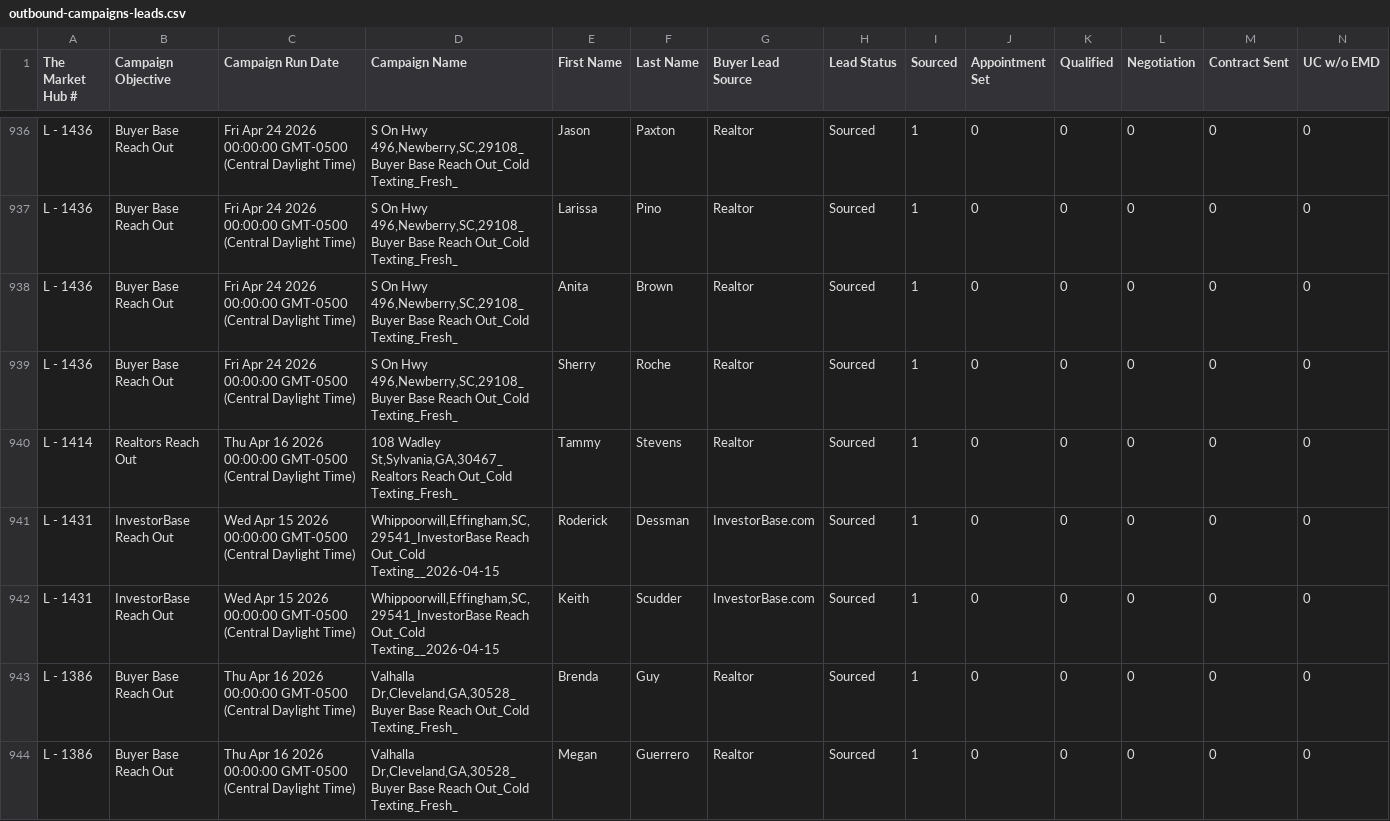
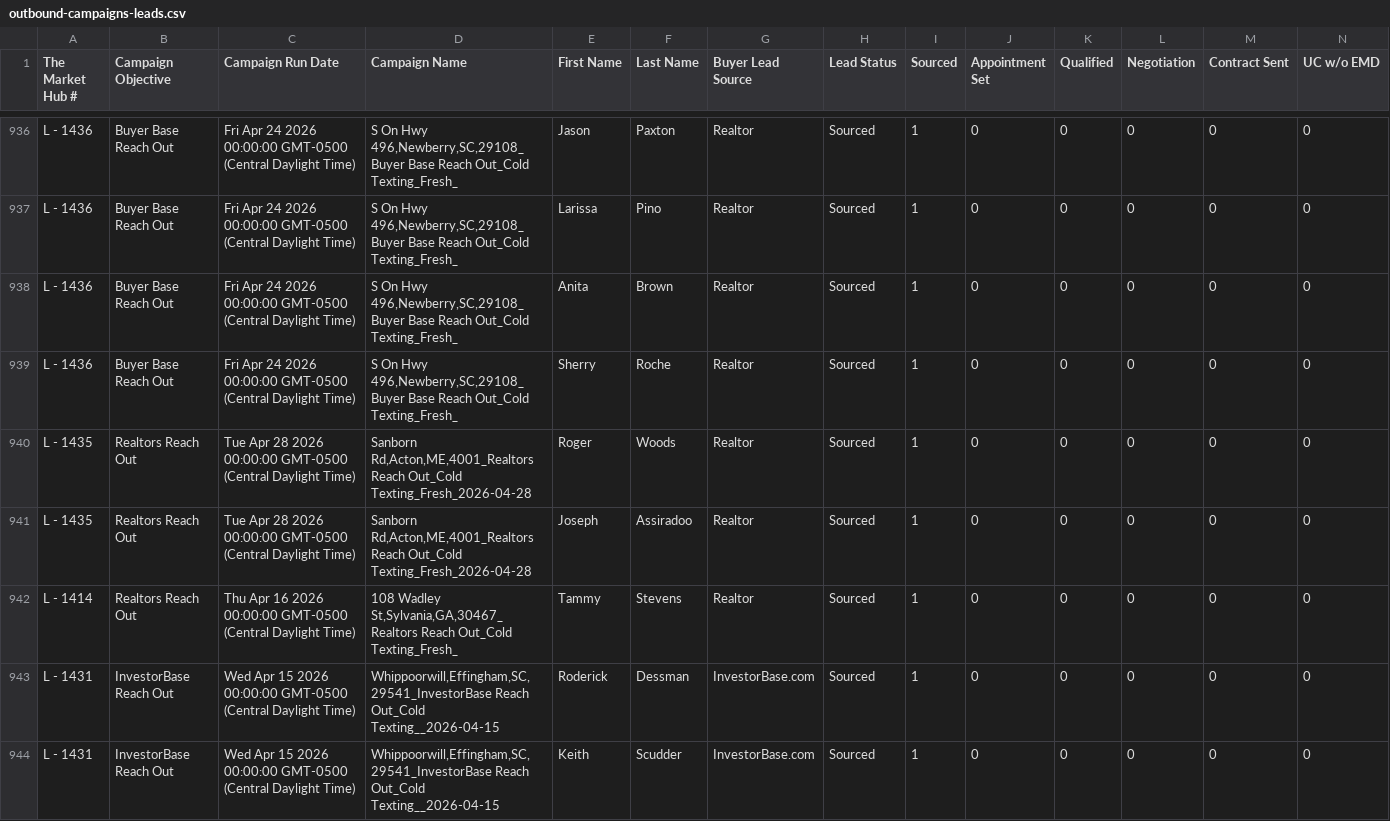
Before and after one commit to ArtOaing/Property-Card-Reports, a CSV file: data/outbound-campaigns-leads.csv, drawn as a sheet; only a part is shown, gaps mark what is left out; the shorter side is filled out with more unchanged rows; rows hold the shown columns only; the diff names each change by its address in the sheet, - before the commit and + after, or states it on an @@ line.

Commit message:
Update outbound-campaigns-leads.csv from Google Sheets

```diff
--- a/data/outbound-campaigns-leads.csv
+++ b/data/outbound-campaigns-leads.csv
+row 940: L - 1435 | Realtors Reach Out | Tue Apr 28 2026 00:00:00 GMT-0500 (Central Daylight Time) | Sanborn Rd,Acton,ME,4001_Realtors Reach Out_Cold Texting_Fresh_2026-04-28 | Roger | Woods | Realtor | Sourced | 1 | 0 | 0 | 0 | 0 | 0
+row 941: L - 1435 | Realtors Reach Out | Tue Apr 28 2026 00:00:00 GMT-0500 (Central Daylight Time) | Sanborn Rd,Acton,ME,4001_Realtors Reach Out_Cold Texting_Fresh_2026-04-28 | Joseph | Assiradoo | Realtor | Sourced | 1 | 0 | 0 | 0 | 0 | 0
```
